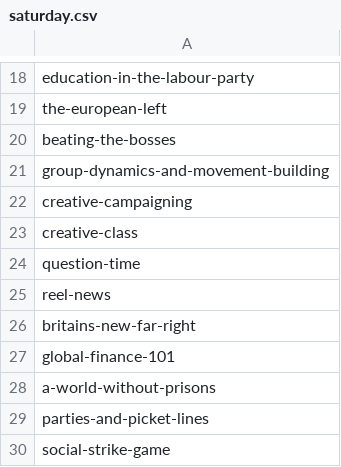
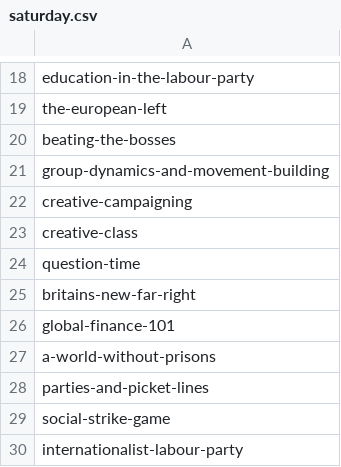
Before and after one commit to dellsystem/the-world-transformed, a CSV file: _data/programme/saturday.csv, drawn as a sheet; only a part is shown, gaps mark what is left out; the shorter side is filled out with more unchanged rows.

Commit message:
Update programme data
Mostly changed time + details of Reel News session

```diff
--- a/_data/programme/saturday.csv
+++ b/_data/programme/saturday.csv
@@ -24,3 +24,2 @@ creative-class
 question-time
-reel-news
 britains-new-far-right
```
Also changed, not shown: _data/programme/sunday.csv, 3 other files.
